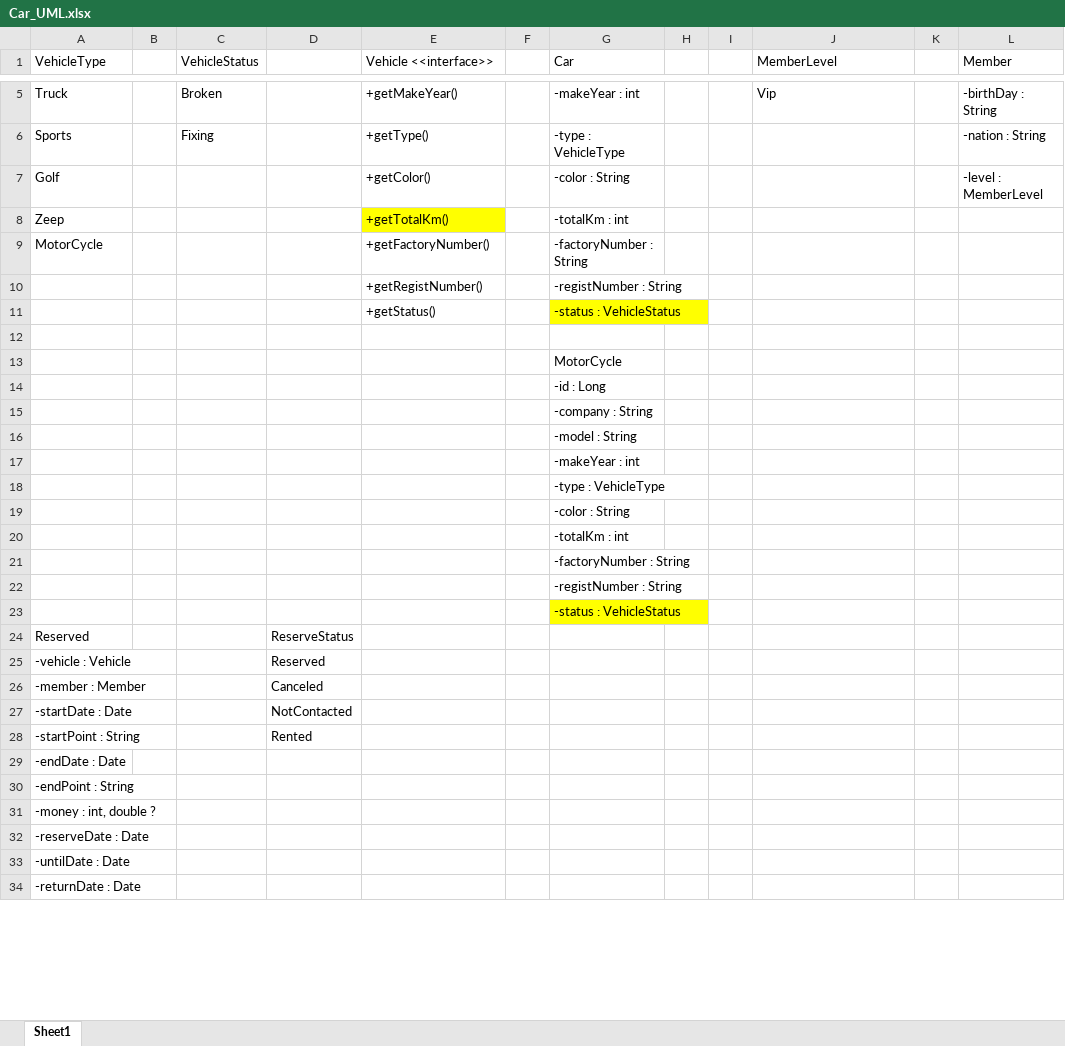
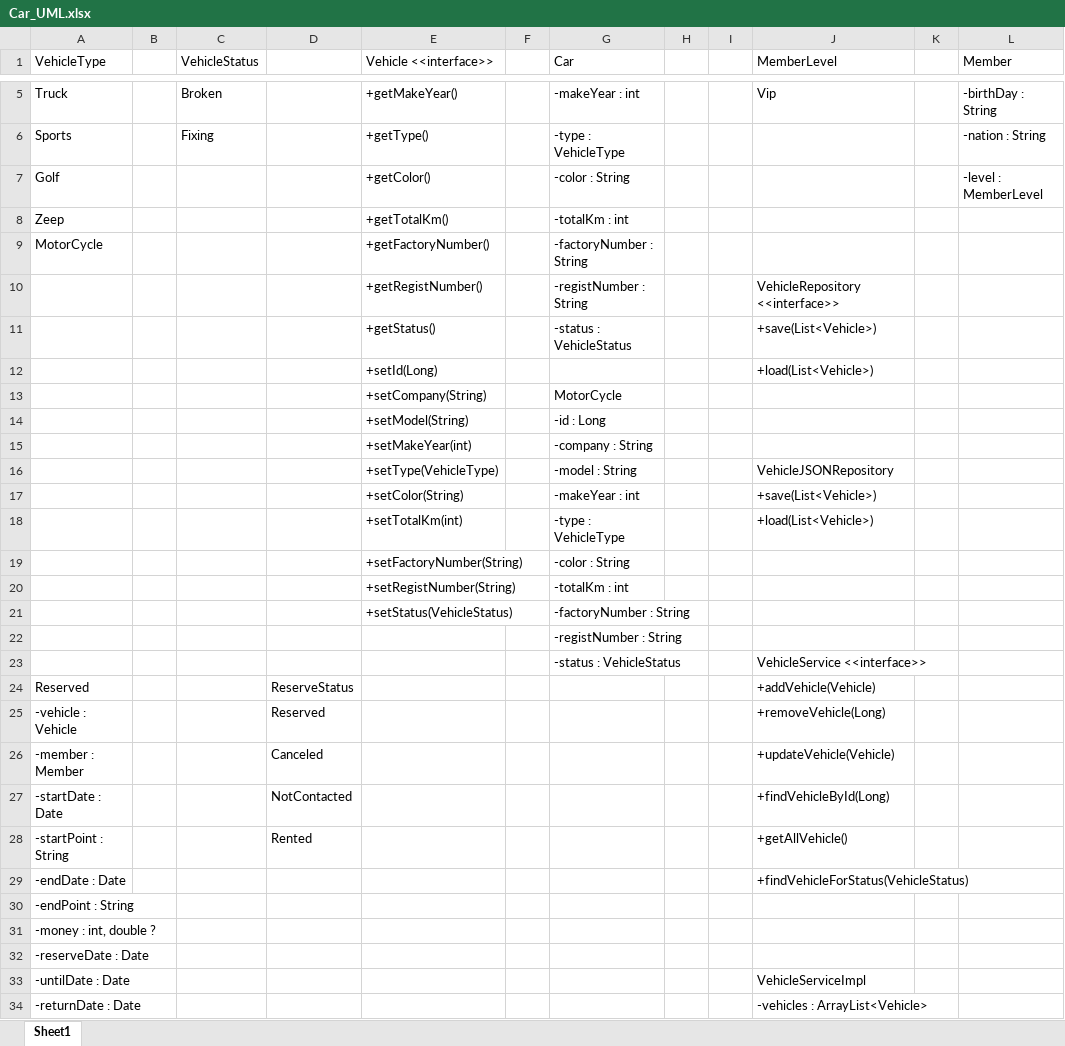
Before and after one commit to sunho-13/sangbong3, an Excel workbook: Car_UML/Car_UML.xlsx, sheet Sheet1, drawn as a sheet; only a part is shown, gaps mark what is left out; values as stored, in another font and other column widths than the file's, no borders; charts and pictures not drawn; removed rows and columns are numbered as before the commit, all else as after; the diff covers the shown part only; the diff names each change by its address in the sheet, - before the commit and + after, or states it on an @@ line.

Commit message:
add setter, Vehicle repository, Vehicle service
add setter, Vehicle repository, Vehicle service

```diff
--- a/Car_UML/Car_UML.xlsx (sheet Sheet1)
+++ b/Car_UML/Car_UML.xlsx (sheet Sheet1)
-E8 fill: #FFFF00
+E8 fill: none
-J10 (MemberLevel): (empty)
+J10 (MemberLevel): VehicleRepository <<interface>>
-G11 fill: #FFFF00
+G11 fill: none
-J11 (MemberLevel): (empty)
+J11 (MemberLevel): +save(List<Vehicle>)
-row 12: (empty)
+row 12:  |  |  |  | +setId(Long) |  |  |  |  | +load(List<Vehicle>)
-E13 (Vehicle <<interface>>): (empty)
+E13 (Vehicle <<interface>>): +setCompany(String)
-E14 (Vehicle <<interface>>): (empty)
+E14 (Vehicle <<interface>>): +setModel(String)
-E15 (Vehicle <<interface>>): (empty)
+E15 (Vehicle <<interface>>): +setMakeYear(int)
-row 16:  |  |  |  |  |  | -model : String
-row 17:  |  |  |  |  |  | -makeYear : int
-row 18:  |  |  |  |  |  | -type : VehicleType
-row 19:  |  |  |  |  |  | -color : String
-row 20:  |  |  |  |  |  | -totalKm : int
-row 21:  |  |  |  |  |  | -factoryNumber : String
+row 16:  |  |  |  | +setType(VehicleType) |  | -model : String |  |  | VehicleJSONRepository
+row 17:  |  |  |  | +setColor(String) |  | -makeYear : int |  |  | +save(List<Vehicle>)
+row 18:  |  |  |  | +setTotalKm(int) |  | -type : VehicleType |  |  | +load(List<Vehicle>)
+row 19:  |  |  |  | +setFactoryNumber(String) |  | -color : String
+row 20:  |  |  |  | +setRegistNumber(String) |  | -totalKm : int
+row 21:  |  |  |  | +setStatus(VehicleStatus) |  | -factoryNumber : String
-G23 fill: #FFFF00
+G23 fill: none
-J23 (MemberLevel): (empty)
+J23 (MemberLevel): VehicleService <<interface>>
-J24 (MemberLevel): (empty)
+J24 (MemberLevel): +addVehicle(Vehicle)
-J25 (MemberLevel): (empty)
+J25 (MemberLevel): +removeVehicle(Long)
-J26 (MemberLevel): (empty)
+J26 (MemberLevel): +updateVehicle(Vehicle)
-J27 (MemberLevel): (empty)
+J27 (MemberLevel): +findVehicleById(Long)
-J28 (MemberLevel): (empty)
+J28 (MemberLevel): +getAllVehicle()
-J29 (MemberLevel): (empty)
+J29 (MemberLevel): +findVehicleForStatus(VehicleStatus)
-J33 (MemberLevel): (empty)
+J33 (MemberLevel): VehicleServiceImpl
-J34 (MemberLevel): (empty)
+J34 (MemberLevel): -vehicles : ArrayList<Vehicle>
```
Also changed, not shown: 6 edited cells elsewhere in this sheet, charts or pictures.
